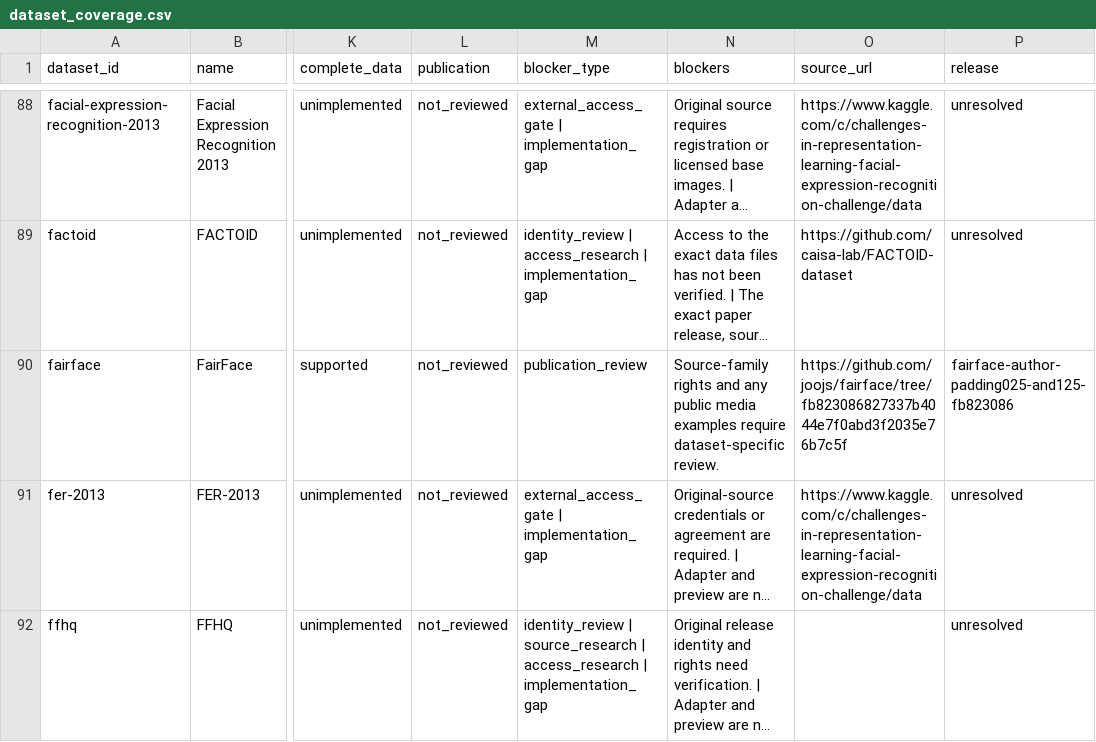
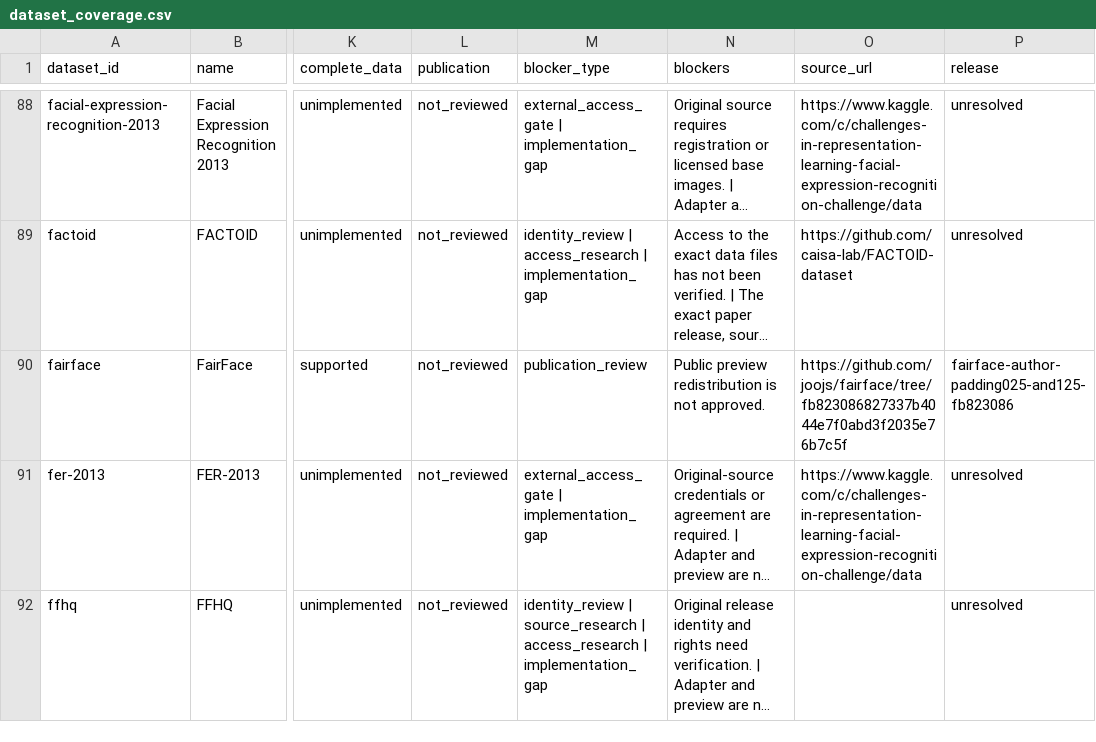
Before and after one commit to shinobiultra/DatasetAtlas, a CSV file: reports/dataset_coverage.csv, drawn as a sheet; only a part is shown, gaps mark what is left out; long unchanged cells end in …; the diff covers the shown part only; the diff names each change by its address in the sheet, - before the commit and + after, or states it on an @@ line.

```diff
--- a/reports/dataset_coverage.csv
+++ b/reports/dataset_coverage.csv
-N90 (blockers): Source-family rights and any public media examples require dataset-specific review.
+N90 (blockers): Public preview redistribution is not approved.
```
Also changed, not shown: 61 edited cells elsewhere in this file, 20 other files.
